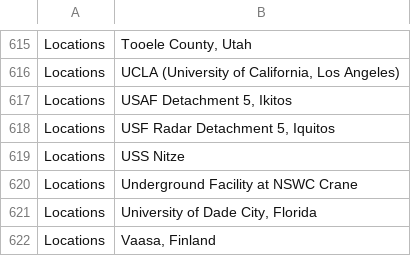
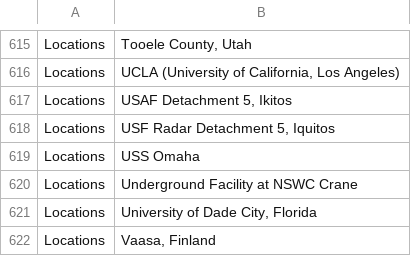
Before and after one commit to JaidenDeChon/UAP-Gerb-Knowledge-Base, a CSV file: orphans.csv, drawn as a sheet; only a part is shown, gaps mark what is left out.

```diff
--- a/orphans.csv
+++ b/orphans.csv
@@ -618,3 +618,3 @@ Locations,"USAF Detachment 5, Ikitos"
 Locations,"USF Radar Detachment 5, Iquitos"
-Locations,USS Nitze
+Locations,USS Omaha
 Locations,Underground Facility at NSWC Crane
```
Also changed, not shown: 7 other files.
